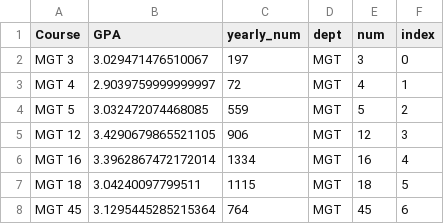
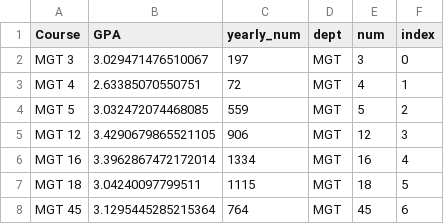
Before and after one commit to vis-cape/vis-cape.github.io, a CSV file: depts/MGT.csv, drawn as a sheet; only a part is shown.

```diff
--- a/depts/MGT.csv
+++ b/depts/MGT.csv
@@ -2,3 +2,3 @@ Course,GPA,yearly_num,dept,num,index
 MGT 3,3.029471476510067,197,MGT,3,0
-MGT 4,2.9039759999999997,72,MGT,4,1
+MGT 4,2.63385070550751,72,MGT,4,1
 MGT 5,3.032472074468085,559,MGT,5,2
```
Also changed, not shown: data.csv, depts/ECON.csv, 19 other files.
